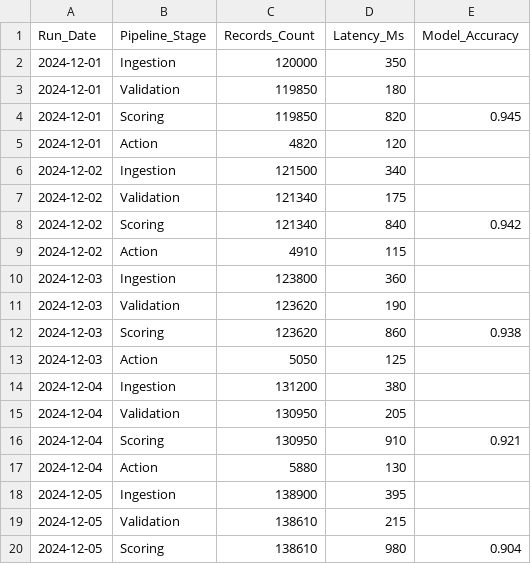
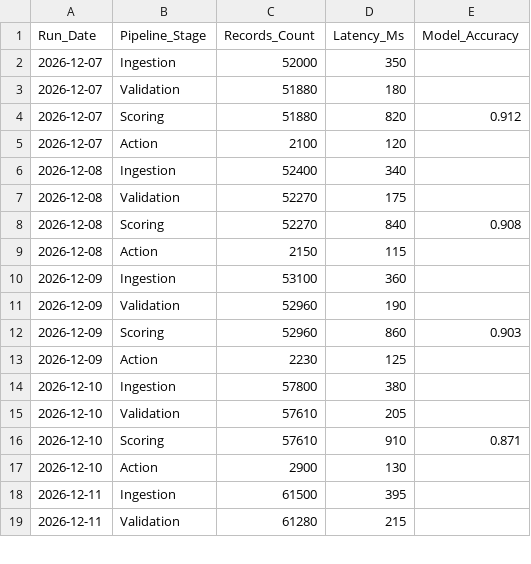
Before and after one commit to thugmba/6141, a CSV file: data/session_04_01_dataset.csv, drawn as a sheet; only a part is shown; the diff covers the shown part only.

```diff
--- a/data/session_04_01_dataset.csv
+++ b/data/session_04_01_dataset.csv
@@ -1,20 +1,19 @@
 Run_Date,Pipeline_Stage,Records_Count,Latency_Ms,Model_Accuracy
-2024-12-01,Ingestion,120000,350,
-2024-12-01,Validation,119850,180,
-2024-12-01,Scoring,119850,820,0.945
-2024-12-01,Action,4820,120,
-2024-12-02,Ingestion,121500,340,
-2024-12-02,Validation,121340,175,
-2024-12-02,Scoring,121340,840,0.942
-2024-12-02,Action,4910,115,
-2024-12-03,Ingestion,123800,360,
-2024-12-03,Validation,123620,190,
-2024-12-03,Scoring,123620,860,0.938
-2024-12-03,Action,5050,125,
-2024-12-04,Ingestion,131200,380,
-2024-12-04,Validation,130950,205,
-2024-12-04,Scoring,130950,910,0.921
-2024-12-04,Action,5880,130,
-2024-12-05,Ingestion,138900,395,
-2024-12-05,Validation,138610,215,
-2024-12-05,Scoring,138610,980,0.904
+2026-12-07,Ingestion,52000,350,
+2026-12-07,Validation,51880,180,
+2026-12-07,Scoring,51880,820,0.912
+2026-12-07,Action,2100,120,
+2026-12-08,Ingestion,52400,340,
+2026-12-08,Validation,52270,175,
+2026-12-08,Scoring,52270,840,0.908
+2026-12-08,Action,2150,115,
+2026-12-09,Ingestion,53100,360,
+2026-12-09,Validation,52960,190,
+2026-12-09,Scoring,52960,860,0.903
+2026-12-09,Action,2230,125,
+2026-12-10,Ingestion,57800,380,
+2026-12-10,Validation,57610,205,
+2026-12-10,Scoring,57610,910,0.871
+2026-12-10,Action,2900,130,
+2026-12-11,Ingestion,61500,395,
+2026-12-11,Validation,61280,215,
```
Also changed, not shown: 1 added row and 2 edited cells elsewhere in this file, 29 other files.
